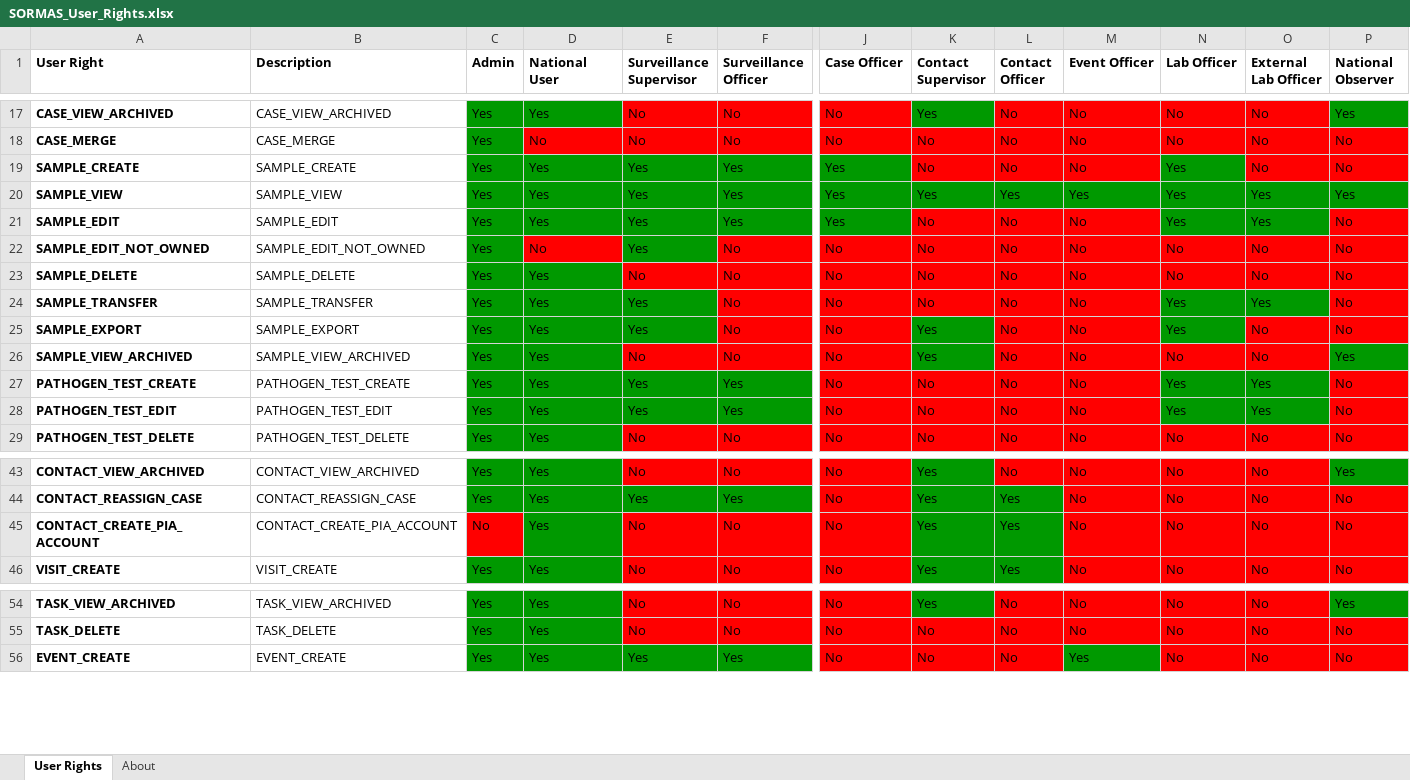
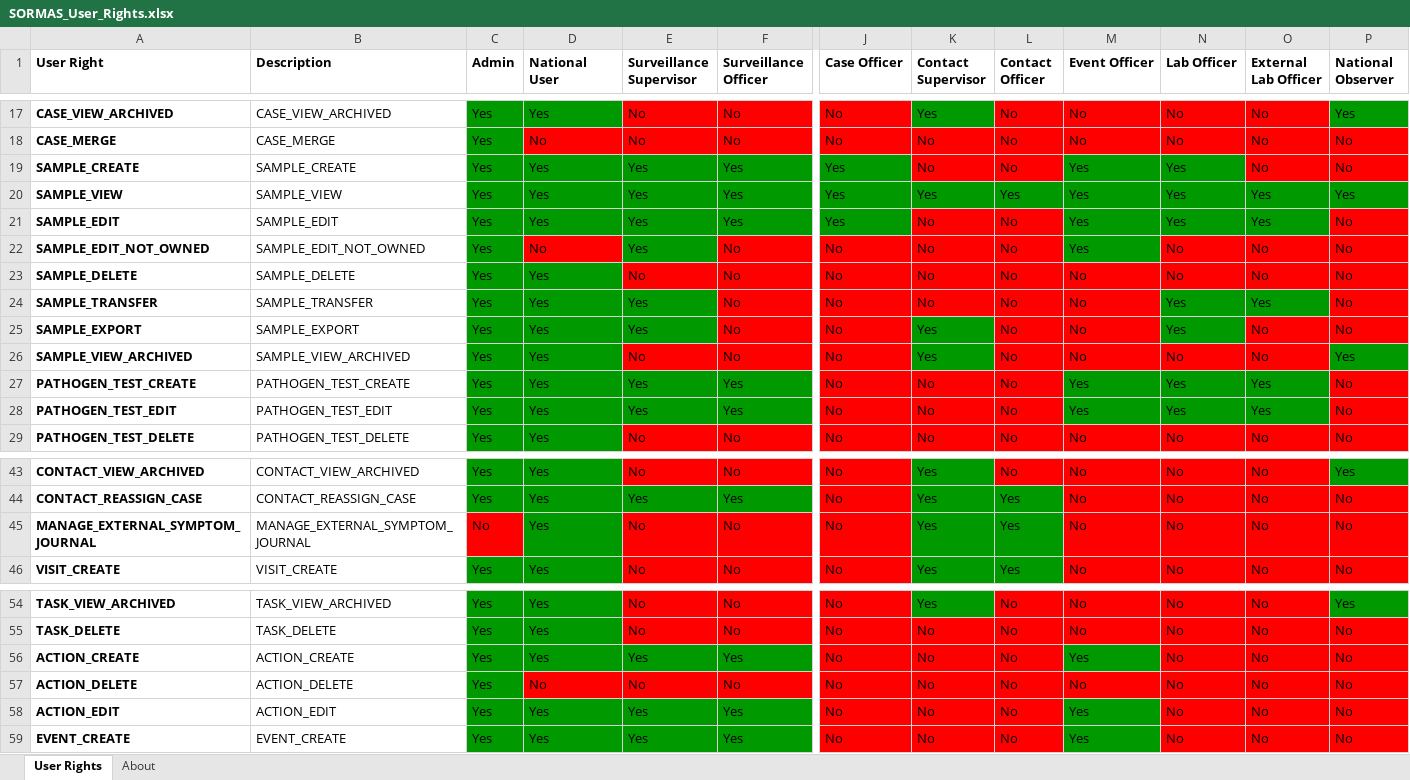
Before and after one commit to omoluabidotcom/APMIS-Project, an Excel workbook: sormas-api/src/main/resources/doc/SORMAS_User_Rights.xlsx, sheet User Rights, drawn as a sheet; only a part is shown, gaps mark what is left out; values as stored, in another font and other column widths than the file's, no borders; rows hold the shown columns only; the diff names each change by its address in the sheet, - before the commit and + after, or states it on an @@ line.

```diff
--- a/sormas-api/src/main/resources/doc/SORMAS_User_Rights.xlsx (sheet User Rights)
+++ b/sormas-api/src/main/resources/doc/SORMAS_User_Rights.xlsx (sheet User Rights)
-M19 (Event Officer): No
+M19 (Event Officer): Yes
-M19 fill: #FF0000
+M19 fill: #009900
-M21:M22 (Event Officer): No
+M21:M22 (Event Officer): Yes
-M21:M22 fill: #FF0000
+M21:M22 fill: #009900
-M27:M28 (Event Officer): No
+M27:M28 (Event Officer): Yes
-M27:M28 fill: #FF0000
+M27:M28 fill: #009900
-A45 (User Right): CONTACT_CREATE_PIA_ACCOUNT
+A45 (User Right): MANAGE_EXTERNAL_SYMPTOM_JOURNAL
-B45 (Description): CONTACT_CREATE_PIA_ACCOUNT
+B45 (Description): MANAGE_EXTERNAL_SYMPTOM_JOURNAL
+row 56: ACTION_CREATE | ACTION_CREATE | Yes | Yes | Yes | Yes | No | No | No | Yes | No | No | No
+row 57: ACTION_DELETE | ACTION_DELETE | Yes | No | No | No | No | No | No | No | No | No | No
+row 58: ACTION_EDIT | ACTION_EDIT | Yes | Yes | Yes | Yes | No | No | No | Yes | No | No | No
```
Also changed, not shown: sheet About, sormas-api/src/main/resources/doc/SORMAS_Data_Dictionary.xlsx.
